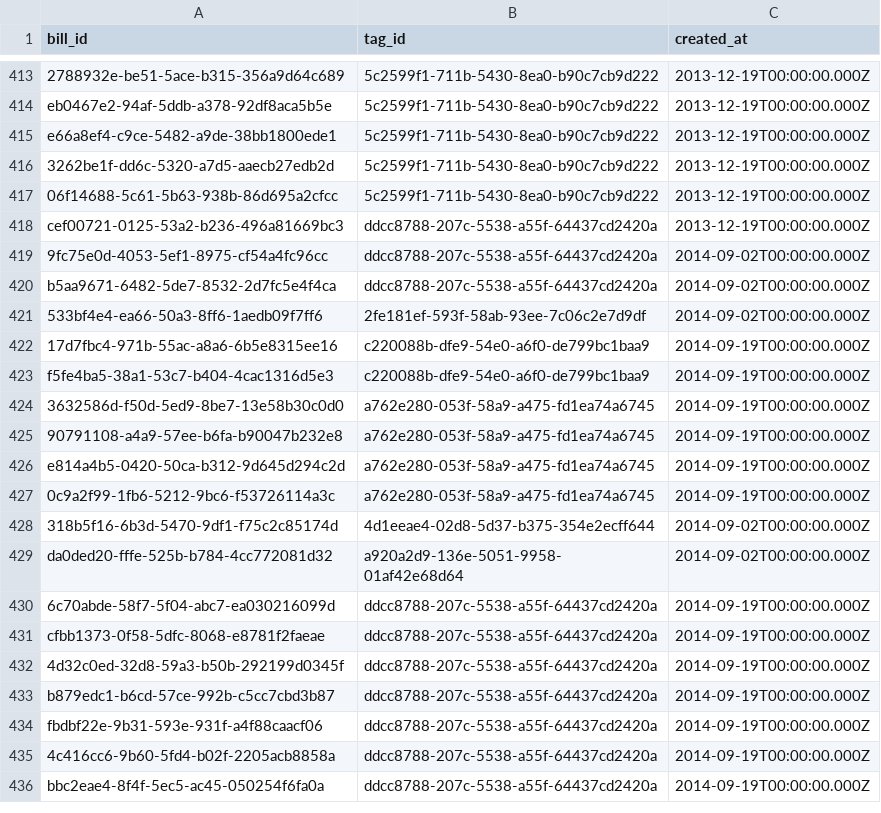
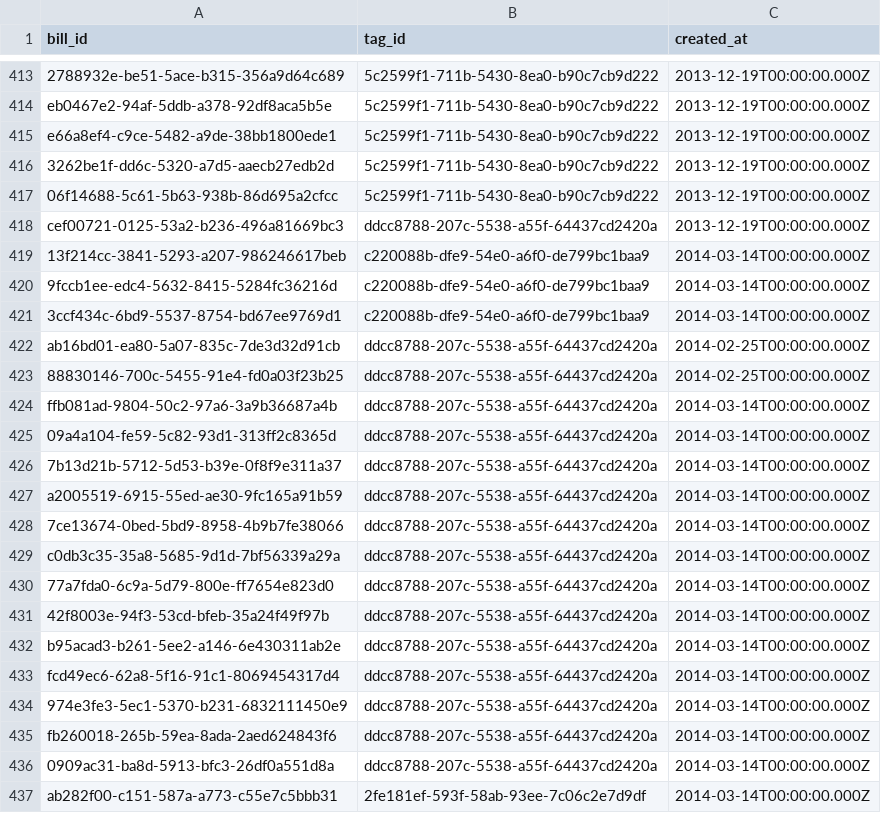
Before and after one commit to mirai-gikai-kasama-city/mirai-gikai-kasama, a CSV file: packages/seed/csv/data/bills_tags_rows.csv, drawn as a sheet; only a part is shown, gaps mark what is left out; the shorter side is filled out with more unchanged rows; the diff covers the shown part only.

```diff
--- a/packages/seed/csv/data/bills_tags_rows.csv
+++ b/packages/seed/csv/data/bills_tags_rows.csv
@@ -418 +418,20 @@ e66a8ef4-c9ce-5482-a9de-38bb1800ede1,5c2599f1-711b-5430-8ea0-b90c7cb9d222,2013-1
 cef00721-0125-53a2-b236-496a81669bc3,ddcc8788-207c-5538-a55f-64437cd2420a,2013-12-19T00:00:00.000Z
+13f214cc-3841-5293-a207-986246617beb,c220088b-dfe9-54e0-a6f0-de799bc1baa9,2014-03-14T00:00:00.000Z
+9fccb1ee-edc4-5632-8415-5284fc36216d,c220088b-dfe9-54e0-a6f0-de799bc1baa9,2014-03-14T00:00:00.000Z
+3ccf434c-6bd9-5537-8754-bd67ee9769d1,c220088b-dfe9-54e0-a6f0-de799bc1baa9,2014-03-14T00:00:00.000Z
+ab16bd01-ea80-5a07-835c-7de3d32d91cb,ddcc8788-207c-5538-a55f-64437cd2420a,2014-02-25T00:00:00.000Z
+88830146-700c-5455-91e4-fd0a03f23b25,ddcc8788-207c-5538-a55f-64437cd2420a,2014-02-25T00:00:00.000Z
+ffb081ad-9804-50c2-97a6-3a9b36687a4b,ddcc8788-207c-5538-a55f-64437cd2420a,2014-03-14T00:00:00.000Z
+09a4a104-fe59-5c82-93d1-313ff2c8365d,ddcc8788-207c-5538-a55f-64437cd2420a,2014-03-14T00:00:00.000Z
+7b13d21b-5712-5d53-b39e-0f8f9e311a37,ddcc8788-207c-5538-a55f-64437cd2420a,2014-03-14T00:00:00.000Z
+a2005519-6915-55ed-ae30-9fc165a91b59,ddcc8788-207c-5538-a55f-64437cd2420a,2014-03-14T00:00:00.000Z
+7ce13674-0bed-5bd9-8958-4b9b7fe38066,ddcc8788-207c-5538-a55f-64437cd2420a,2014-03-14T00:00:00.000Z
+c0db3c35-35a8-5685-9d1d-7bf56339a29a,ddcc8788-207c-5538-a55f-64437cd2420a,2014-03-14T00:00:00.000Z
+77a7fda0-6c9a-5d79-800e-ff7654e823d0,ddcc8788-207c-5538-a55f-64437cd2420a,2014-03-14T00:00:00.000Z
+42f8003e-94f3-53cd-bfeb-35a24f49f97b,ddcc8788-207c-5538-a55f-64437cd2420a,2014-03-14T00:00:00.000Z
+b95acad3-b261-5ee2-a146-6e430311ab2e,ddcc8788-207c-5538-a55f-64437cd2420a,2014-03-14T00:00:00.000Z
+fcd49ec6-62a8-5f16-91c1-8069454317d4,ddcc8788-207c-5538-a55f-64437cd2420a,2014-03-14T00:00:00.000Z
+974e3fe3-5ec1-5370-b231-6832111450e9,ddcc8788-207c-5538-a55f-64437cd2420a,2014-03-14T00:00:00.000Z
+fb260018-265b-59ea-8ada-2aed624843f6,ddcc8788-207c-5538-a55f-64437cd2420a,2014-03-14T00:00:00.000Z
+0909ac31-ba8d-5913-bfc3-26df0a551d8a,ddcc8788-207c-5538-a55f-64437cd2420a,2014-03-14T00:00:00.000Z
+ab282f00-c151-587a-a773-c55e7c5bbb31,2fe181ef-593f-58ab-93ee-7c06c2e7d9df,2014-03-14T00:00:00.000Z
```
Also changed, not shown: 25 added rows elsewhere in this file, packages/seed/csv/data/diet_sessions_rows.csv, 4 other files.
